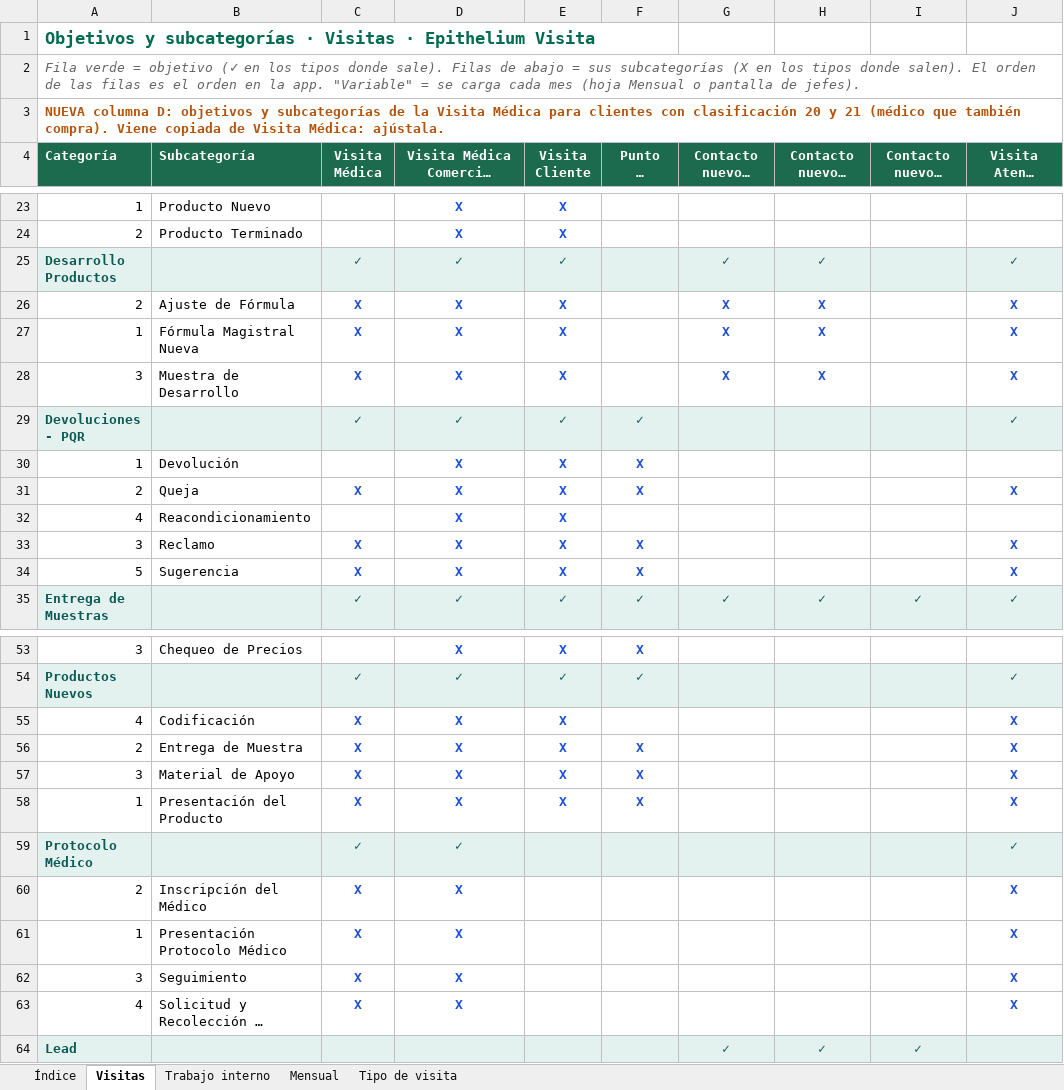
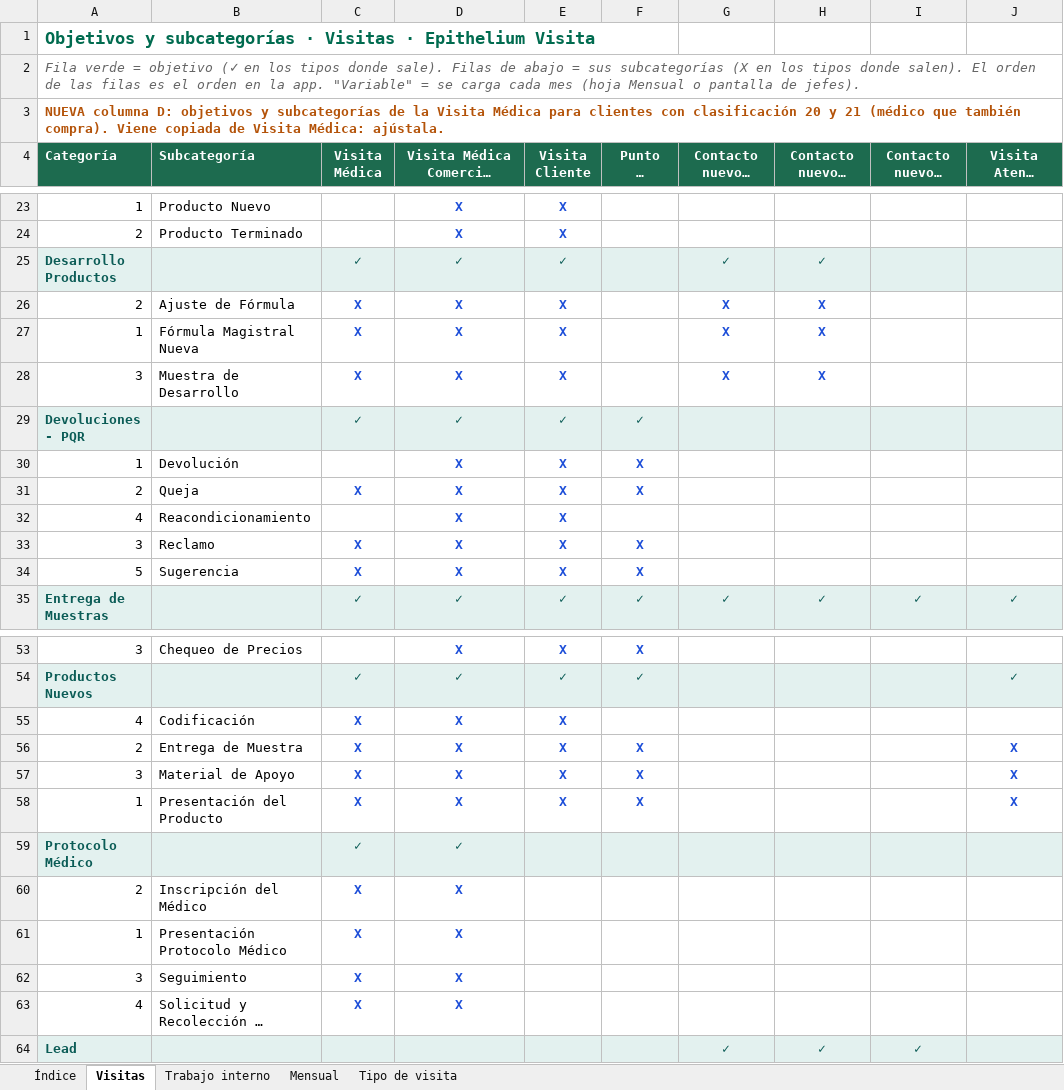
Before and after one commit to Epitheliumsa/ruta-comercial, an Excel workbook: datos/Matriz_App.xlsx, sheet Visitas, drawn as a sheet; only a part is shown, gaps mark what is left out; long unchanged cells end in …; values as stored, in another font and other column widths than the file's, no borders; the diff names each change by its address in the sheet, - before the commit and + after, or states it on an @@ line.

```diff
--- a/datos/Matriz_App.xlsx (sheet Visitas)
+++ b/datos/Matriz_App.xlsx (sheet Visitas)
-J25 (Visita Ateneo Médico): ✓
+J25 (Visita Ateneo Médico): (empty)
-J26:J28 (Visita Ateneo Médico): X
+J26:J28 (Visita Ateneo Médico): (empty)
-J29 (Visita Ateneo Médico): ✓
+J29 (Visita Ateneo Médico): (empty)
-J31 (Visita Ateneo Médico): X
+J31 (Visita Ateneo Médico): (empty)
-J33:J34 (Visita Ateneo Médico): X
+J33:J34 (Visita Ateneo Médico): (empty)
-J55 (Visita Ateneo Médico): X
+J55 (Visita Ateneo Médico): (empty)
-J59 (Visita Ateneo Médico): ✓
+J59 (Visita Ateneo Médico): (empty)
-J60:J63 (Visita Ateneo Médico): X
+J60:J63 (Visita Ateneo Médico): (empty)
```
Also changed, not shown: 2 other files.
